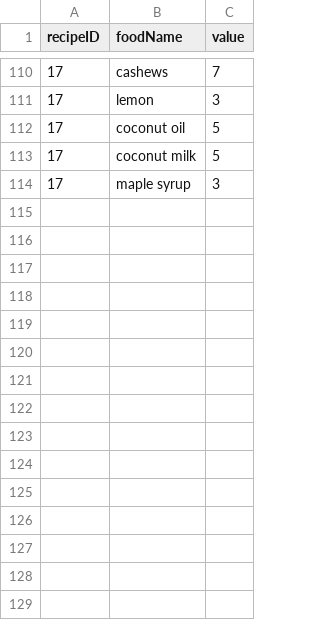
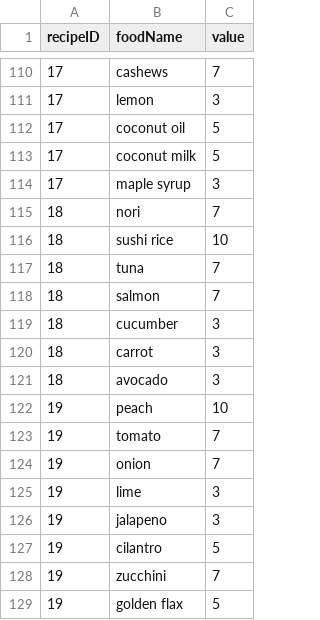
Before and after one commit to Nariana/DB-GUI-Fall2014, a CSV file: recipeConnection.csv, drawn as a sheet; only a part is shown, gaps mark what is left out.

```diff
--- a/recipeConnection.csv
+++ b/recipeConnection.csv
@@ -114 +114,16 @@ recipeID,foodName,value
 17,maple syrup,3
+18,nori,7
+18,sushi rice,10
+18,tuna,7
+18,salmon,7
+18,cucumber,3
+18,carrot,3
+18,avocado,3
+19,peach,10
+19,tomato,7
+19,onion,7
+19,lime,3
+19,jalapeno,3
+19,cilantro,5
+19,zucchini,7
+19,golden flax,5
```
Also changed, not shown: recipes.csv, 1 other file.
